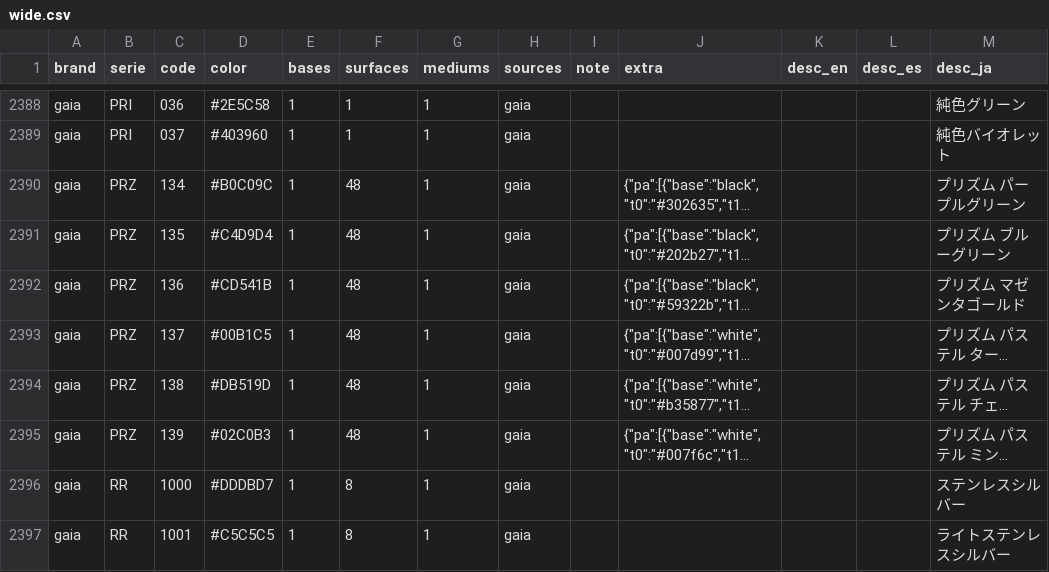
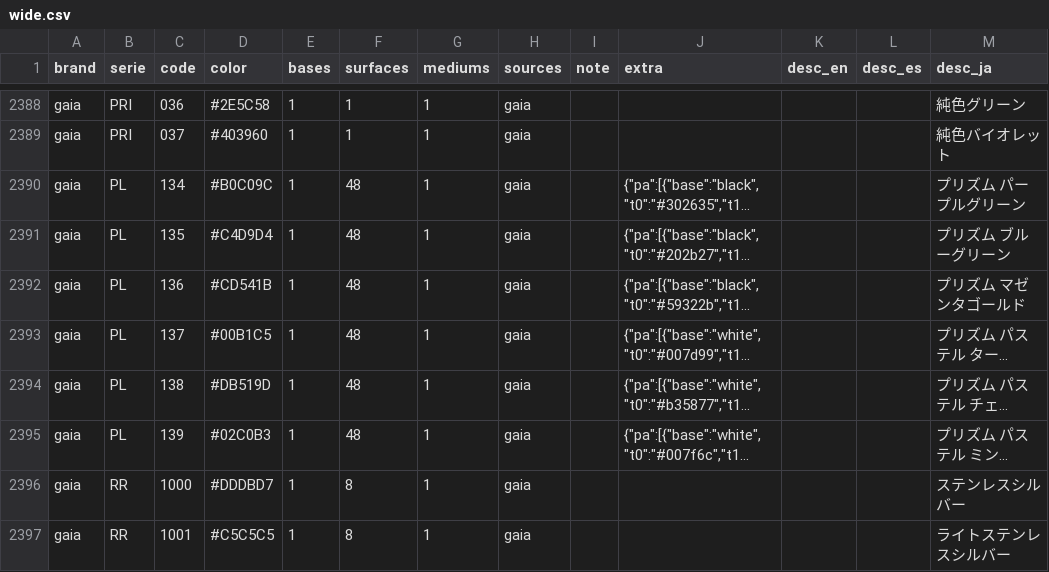
Before and after one commit to cos-y/paintbox, a CSV file: data/wide.csv, drawn as a sheet; only a part is shown, gaps mark what is left out; long unchanged cells end in …; the diff names each change by its address in the sheet, - before the commit and + after, or states it on an @@ line.

```diff
--- a/data/wide.csv
+++ b/data/wide.csv
-B2390:B2395 (serie): PRZ
+B2390:B2395 (serie): PL
```
Also changed, not shown: 2 other files.
